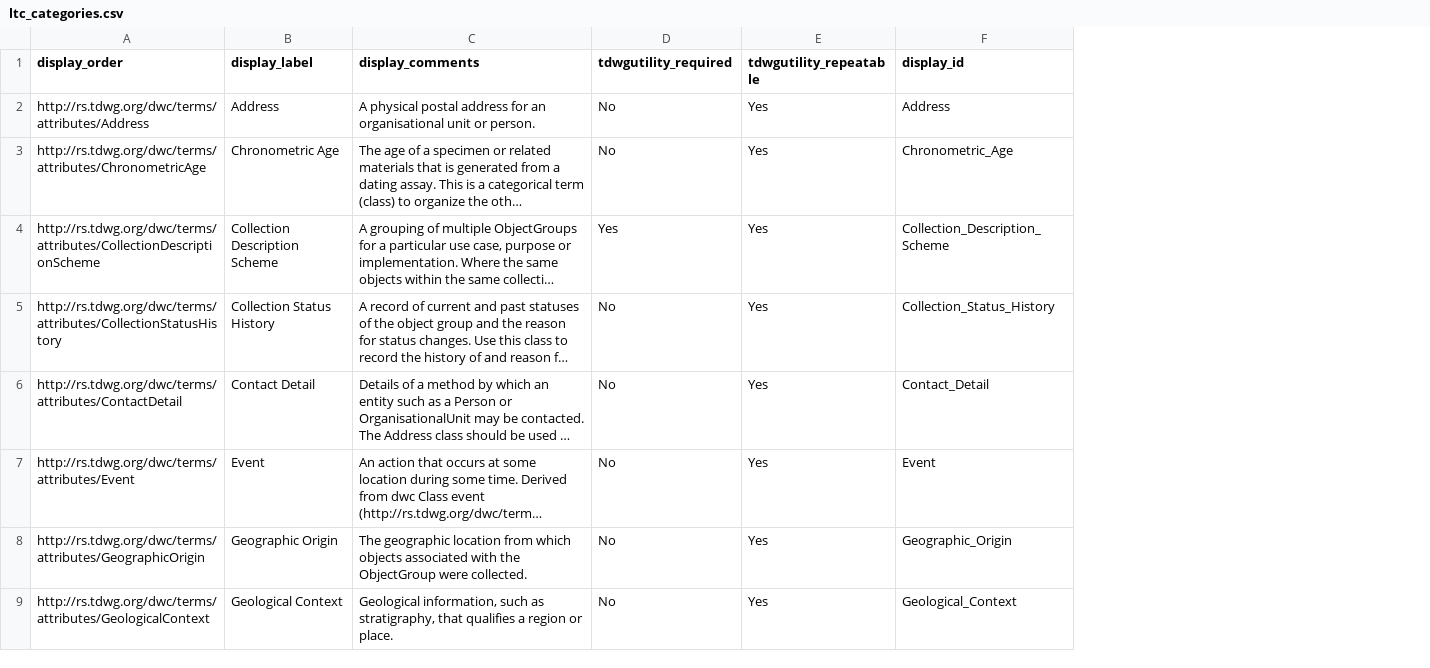
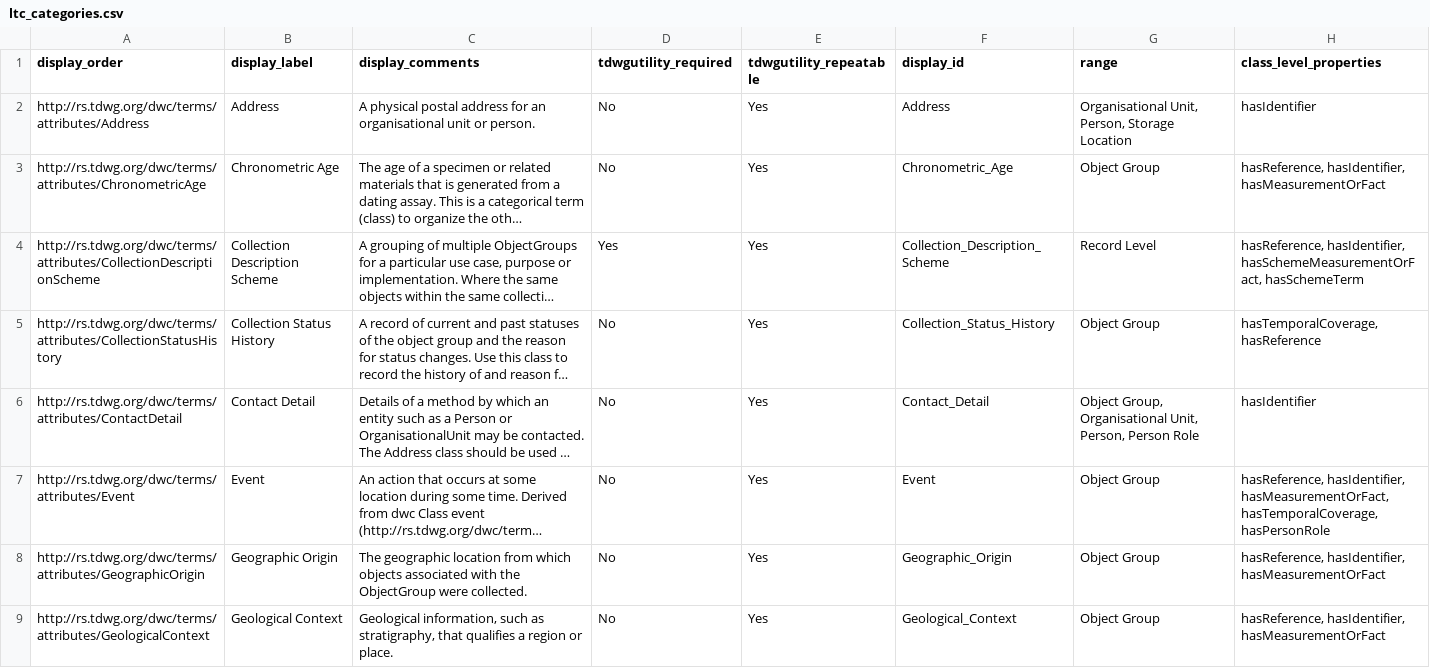
Before and after one commit to tdwg/cd, a CSV file: standard/terms/ltc_categories.csv, drawn as a sheet; only a part is shown; long unchanged cells end in …; the diff names each change by its address in the sheet, - before the commit and + after, or states it on an @@ line.

Commit message:
add range & class-level-properties

```diff
--- a/standard/terms/ltc_categories.csv
+++ b/standard/terms/ltc_categories.csv
+column G (range), rows 2-9: Organisational Unit, Person, Storage Location | Object Group | Record Level | Object Group | Object Group, Organisational Unit, Person, Person Role | Object Group | Object Group | Object Group
+column H (class_level_properties), rows 2-9: hasIdentifier | hasReference, hasIdentifier, hasMeasurementOrFact | hasReference, hasIdentifier, hasSchemeMeasurementOrFact, hasSchemeTerm | hasTemporalCoverage, hasReference | hasIdentifier | hasReference, hasIdentifier, hasMeasurementOrFact, hasTemporalCoverage, hasPersonRole | hasReference, hasIdentifier, hasMeasurementOrFact | hasReference, hasIdentifier, hasMeasurementOrFact
```
